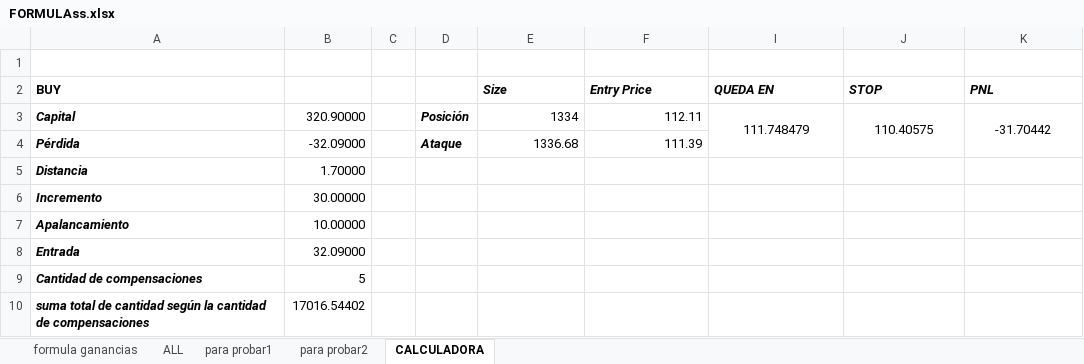
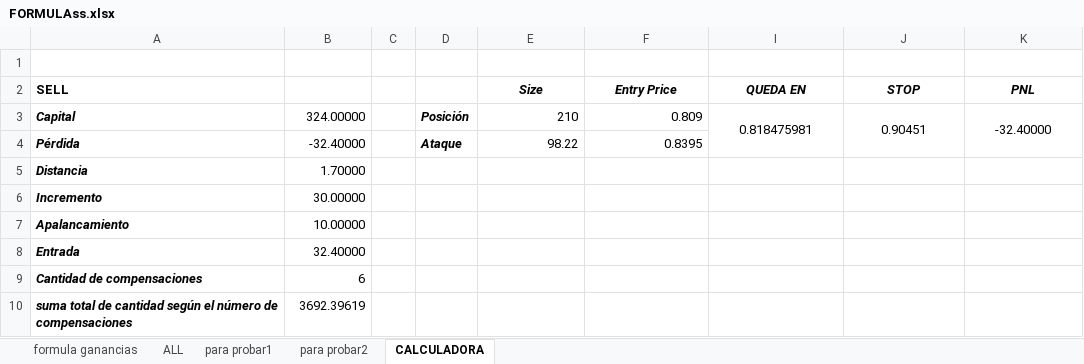
Before and after one commit to luisgomezzz/luchocrypto, an Excel workbook: old/FORMULAss.xlsx, sheet CALCULADORA, drawn as a sheet; values as stored, in another font and other column widths than the file's, no borders; removed rows and columns are numbered as before the commit, all else as after; the diff names each change by its address in the sheet, - before the commit and + after, or states it on an @@ line.

```diff
--- a/old/FORMULAss.xlsx (sheet CALCULADORA)
+++ b/old/FORMULAss.xlsx (sheet CALCULADORA)
-A2: BUY
+A2: SELL
-E2:F2 alignment: left
+E2:F2 alignment: center
-I2:K2 alignment: left
+I2:K2 alignment: center
-B3: 320.90000
+B3: 324.00000
-E3 (Size): 1334
+E3 (Size): 210
-F3 (Entry Price): 112.11
+F3 (Entry Price): 0.809
-I3 (QUEDA EN): 111.748479
+I3 (QUEDA EN): 0.818475981
-J3 (STOP): 110.40575
+J3 (STOP): 0.90451
-K3 (PNL): -31.70442
+K3 (PNL): -32.40000
-B4: -32.09000
+B4: -32.40000
-E4 (Size): 1336.68
+E4 (Size): 98.22
-F4 (Entry Price): 111.39
+F4 (Entry Price): 0.8395
-B8: 32.09000
+B8: 32.40000
-B9: 5
+B9: 6
-row 10: suma total de cantidad según la cantidad de compensaciones | 17016.54402
+row 10: suma total de cantidad según el número de compensaciones | 3692.39619
```
Also changed, not shown: sheet para probar1, sheet ALL, hidden cells, 1 other file.
